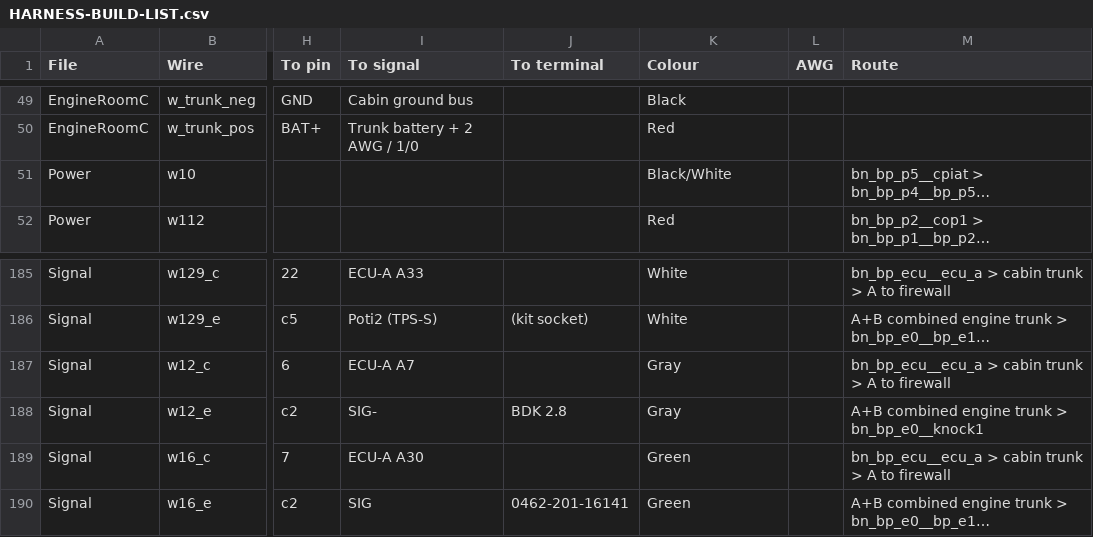
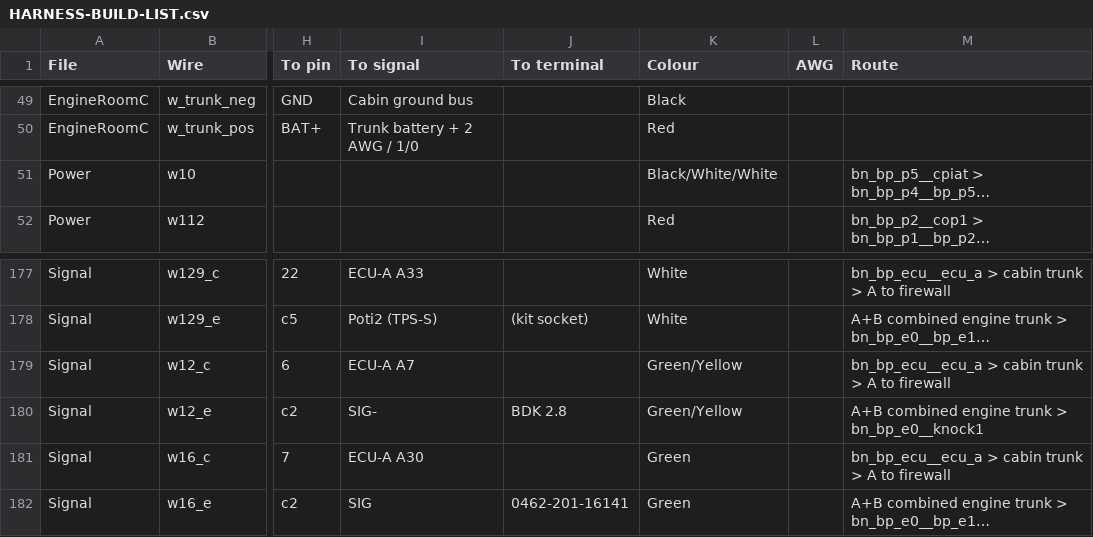
Before and after one commit to living-relation/st185-link-ecu-config, a CSV file: docs/harness/HARNESS-BUILD-LIST.csv, drawn as a sheet; only a part is shown, gaps mark what is left out; long unchanged cells end in …; addresses are those after the commit; the diff covers the shown part only; the diff names each change by its address in the sheet, - before the commit and + after, or states it on an @@ line.

```diff
--- a/docs/harness/HARNESS-BUILD-LIST.csv
+++ b/docs/harness/HARNESS-BUILD-LIST.csv
-K51 (Colour): Black/White
+K51 (Colour): Black/White/White
-K179:K180 (Colour): Gray
+K179:K180 (Colour): Green/Yellow
```
Also changed, not shown: 8 removed rows and 21 edited cells elsewhere in this file, 3 other files.
